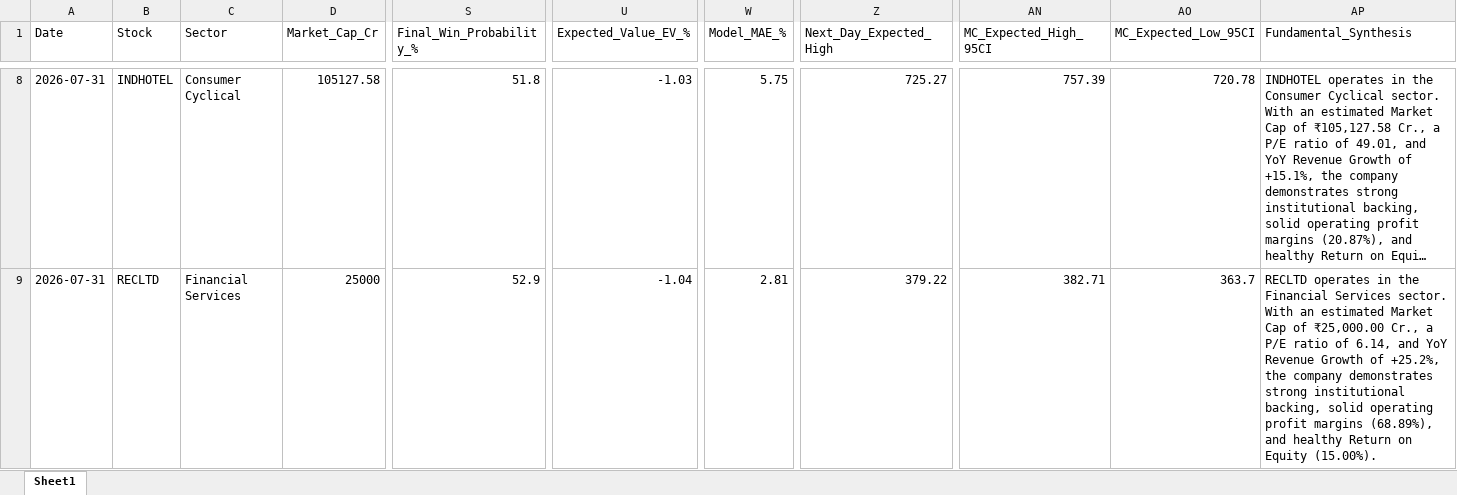
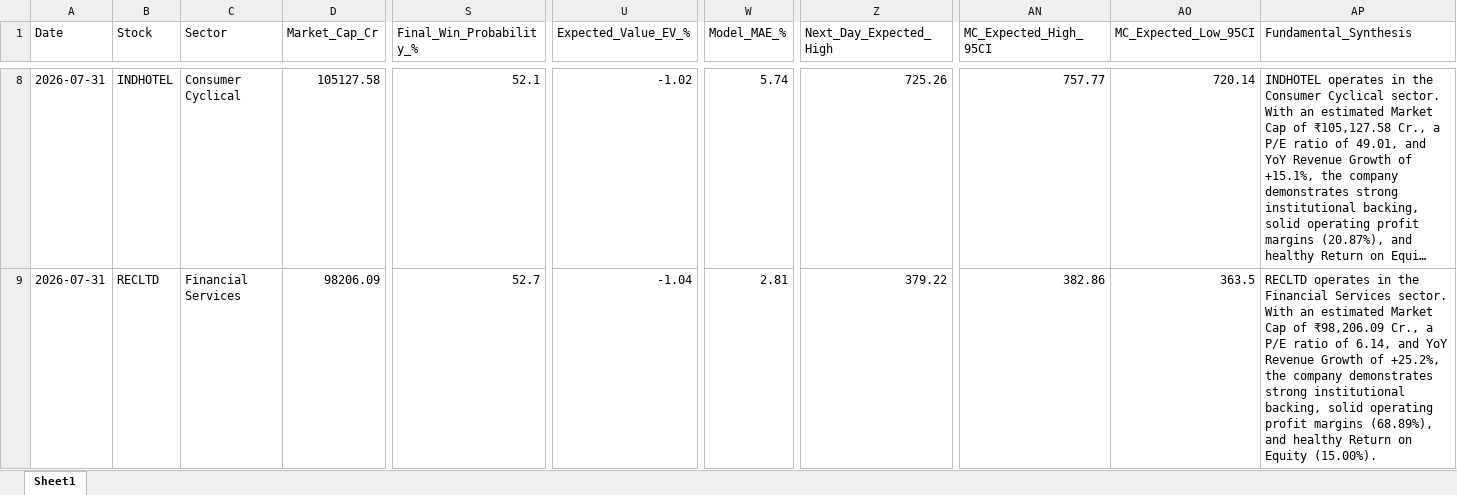
Before and after one commit to chiragkuk24/Final-Stocks, an Excel workbook: Breakout_ML_Quant_Predictions.xlsx, sheet Sheet1, drawn as a sheet; only a part is shown, gaps mark what is left out; long unchanged cells end in …; values as stored, in another font and other column widths than the file's, no borders; the diff covers the shown part only; the diff names each change by its address in the sheet, - before the commit and + after, or states it on an @@ line.

```diff
--- a/Breakout_ML_Quant_Predictions.xlsx (sheet Sheet1)
+++ b/Breakout_ML_Quant_Predictions.xlsx (sheet Sheet1)
-S8 (Final_Win_Probability_%): 51.8
+S8 (Final_Win_Probability_%): 52.1
-U8 (Expected_Value_EV_%): -1.03
+U8 (Expected_Value_EV_%): -1.02
-W8 (Model_MAE_%): 5.75
+W8 (Model_MAE_%): 5.74
-Z8 (Next_Day_Expected_High): 725.27
+Z8 (Next_Day_Expected_High): 725.26
-AN8 (MC_Expected_High_95CI): 757.39
+AN8 (MC_Expected_High_95CI): 757.77
-AO8 (MC_Expected_Low_95CI): 720.78
+AO8 (MC_Expected_Low_95CI): 720.14
-D9 (Market_Cap_Cr): 25000
+D9 (Market_Cap_Cr): 98206.09
-S9 (Final_Win_Probability_%): 52.9
+S9 (Final_Win_Probability_%): 52.7
-AN9 (MC_Expected_High_95CI): 382.71
+AN9 (MC_Expected_High_95CI): 382.86
-AO9 (MC_Expected_Low_95CI): 363.7
+AO9 (MC_Expected_Low_95CI): 363.5
-AP9 (Fundamental_Synthesis): …Cap of ₹25,000.00 Cr., a…
+AP9 (Fundamental_Synthesis): …Cap of ₹98,206.09 Cr., a…
```
Also changed, not shown: 1 added row, 1 removed row and 87 edited cells elsewhere in this sheet, 9 other files.
